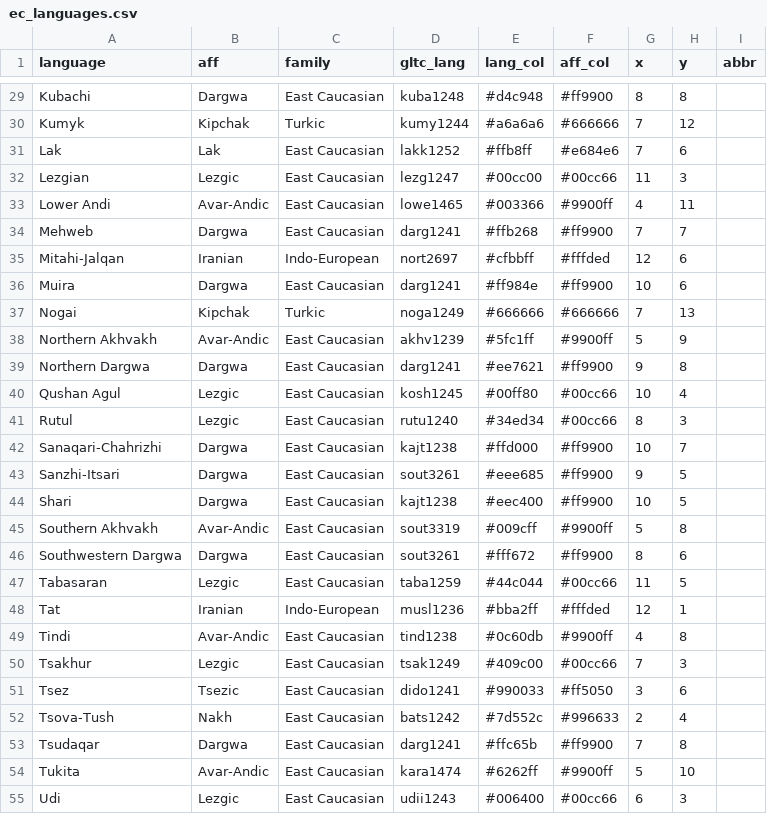
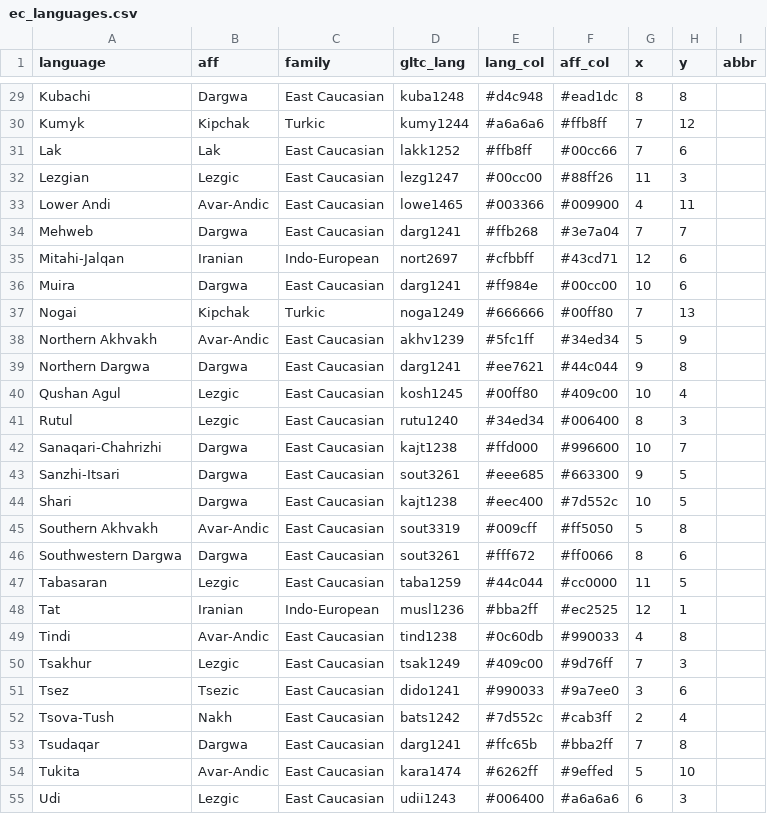
Before and after one commit to LingConLab/RCaucTile, a CSV file: dataset_creation/ec_languages.csv, drawn as a sheet; only a part is shown, gaps mark what is left out; the diff covers the shown part only; the diff names each change by its address in the sheet, - before the commit and + after, or states it on an @@ line.

```diff
--- a/dataset_creation/ec_languages.csv
+++ b/dataset_creation/ec_languages.csv
-F29 (aff_col): #ff9900
+F29 (aff_col): #ead1dc
-F30 (aff_col): #666666
+F30 (aff_col): #ffb8ff
-F31 (aff_col): #e684e6
+F31 (aff_col): #00cc66
-F32 (aff_col): #00cc66
+F32 (aff_col): #88ff26
-F33 (aff_col): #9900ff
+F33 (aff_col): #009900
-F34 (aff_col): #ff9900
+F34 (aff_col): #3e7a04
-F35 (aff_col): #fffded
+F35 (aff_col): #43cd71
-F36 (aff_col): #ff9900
+F36 (aff_col): #00cc00
-F37 (aff_col): #666666
+F37 (aff_col): #00ff80
-F38 (aff_col): #9900ff
+F38 (aff_col): #34ed34
-F39 (aff_col): #ff9900
+F39 (aff_col): #44c044
-F40 (aff_col): #00cc66
+F40 (aff_col): #409c00
-F41 (aff_col): #00cc66
+F41 (aff_col): #006400
-F42 (aff_col): #ff9900
+F42 (aff_col): #996600
-F43 (aff_col): #ff9900
+F43 (aff_col): #663300
-F44 (aff_col): #ff9900
+F44 (aff_col): #7d552c
-F45 (aff_col): #9900ff
+F45 (aff_col): #ff5050
-F46 (aff_col): #ff9900
+F46 (aff_col): #ff0066
-F47 (aff_col): #00cc66
+F47 (aff_col): #cc0000
-F48 (aff_col): #fffded
+F48 (aff_col): #ec2525
-F49 (aff_col): #9900ff
+F49 (aff_col): #990033
-F50 (aff_col): #00cc66
+F50 (aff_col): #9d76ff
-F51 (aff_col): #ff5050
+F51 (aff_col): #9a7ee0
-F52 (aff_col): #996633
+F52 (aff_col): #cab3ff
-F53 (aff_col): #ff9900
+F53 (aff_col): #bba2ff
-F54 (aff_col): #9900ff
+F54 (aff_col): #9effed
-F55 (aff_col): #00cc66
+F55 (aff_col): #a6a6a6
```
Also changed, not shown: 32 edited cells elsewhere in this file, 4 other files.
